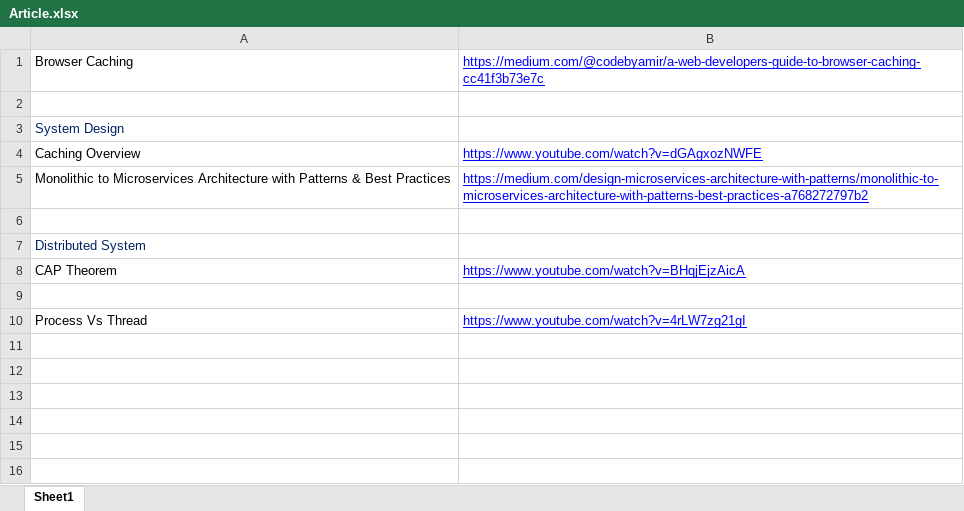
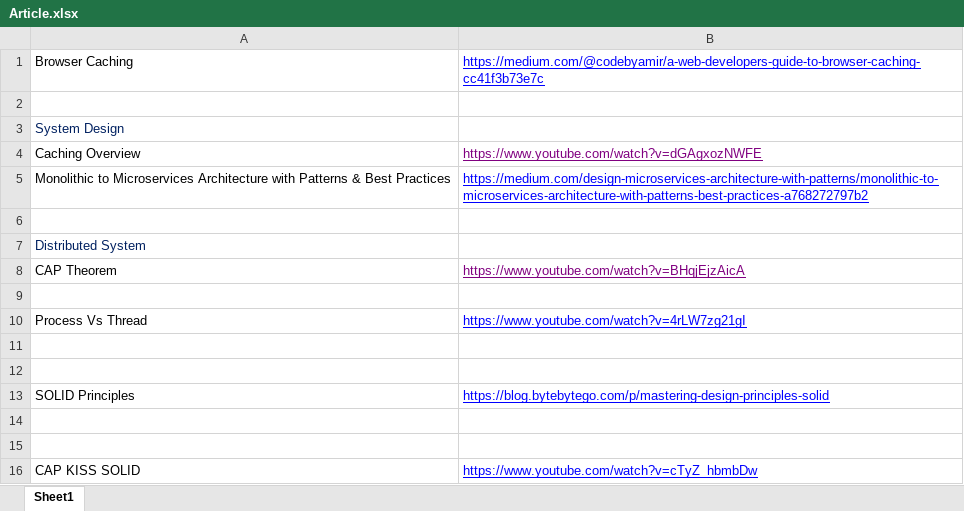
Before and after one commit to saranjbule/Notes, an Excel workbook: System Architecture/Article.xlsx, sheet Sheet1, drawn as a sheet; values as stored, in another font and other column widths than the file's, no borders; the diff names each change by its address in the sheet, - before the commit and + after, or states it on an @@ line.

```diff
--- a/System Architecture/Article.xlsx (sheet Sheet1)
+++ b/System Architecture/Article.xlsx (sheet Sheet1)
-B4 text colour: #0000FF
+B4 text colour: #800080
-B8 text colour: #0000FF
+B8 text colour: #800080
+row 11: (empty)
+row 12: (empty)
+row 13: SOLID Principles | https://blog.bytebytego.com/p/mastering-design-principles-solid
+row 14: (empty)
+row 15: (empty)
+row 16: CAP KISS SOLID | https://www.youtube.com/watch?v=cTyZ_hbmbDw
```
Also changed, not shown: API/Reference.xlsx, Core/Articles.xlsx, 48 other files.
